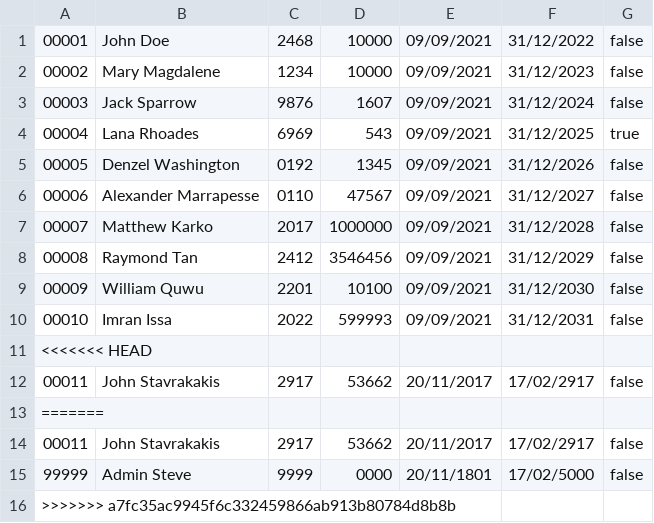
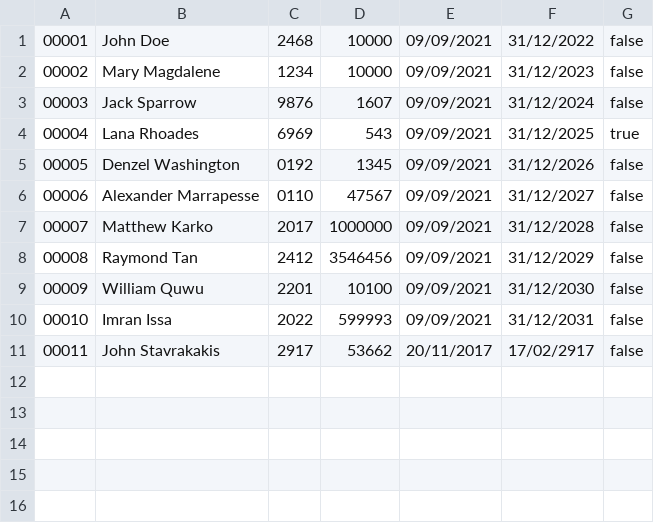
Before and after one commit to pnoen/ATM-System, a CSV file: src/main/java/cards.csv, drawn as a sheet; the diff names each change by its address in the sheet, - before the commit and + after, or states it on an @@ line.

Commit message:
fixed csv

```diff
--- a/src/main/java/cards.csv
+++ b/src/main/java/cards.csv
-row 11: <<<<<<< HEAD
-row 13: =======
-row 14: 00011 | John Stavrakakis | 2917 | 53662 | 20/11/2017 | 17/02/2917 | false
-row 15: 99999 | Admin Steve | 9999 | 0000 | 20/11/1801 | 17/02/5000 | false
-row 16: >>>>>>> a7fc35ac9945f6c332459866ab913b80784d8b8b
```
